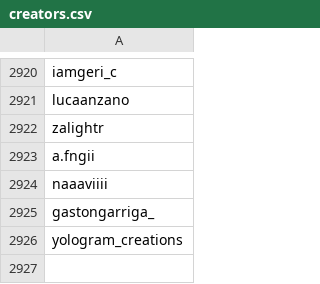
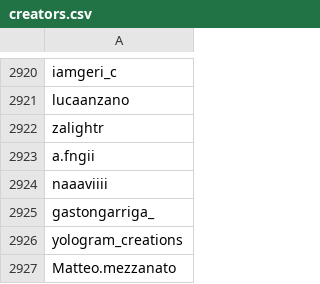
Before and after one commit to edoardottt/spark-ar-creators, a CSV file: creators.csv, drawn as a sheet; only a part is shown, gaps mark what is left out; the diff names each change by its address in the sheet, - before the commit and + after, or states it on an @@ line.

```diff
--- a/creators.csv
+++ b/creators.csv
+row 2927: Matteo.mezzanato
```
Also changed, not shown: 1 other file.
